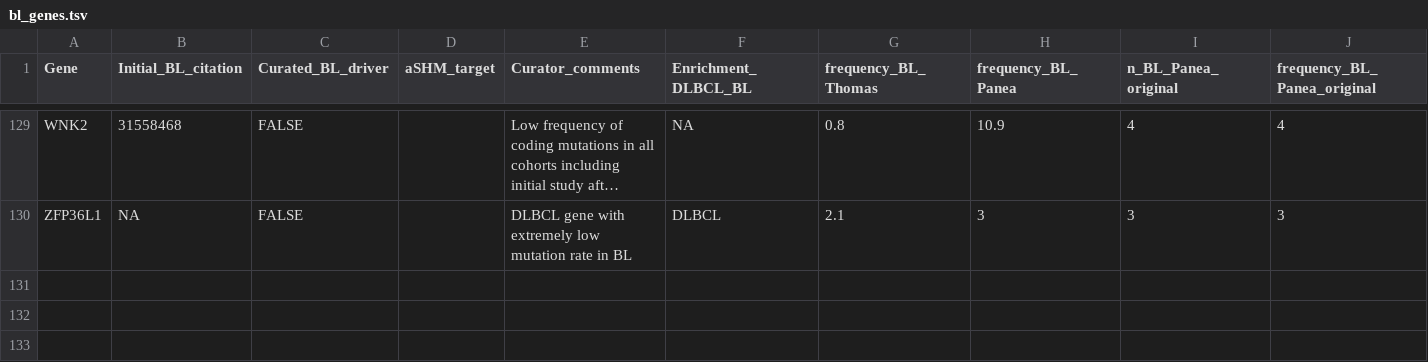
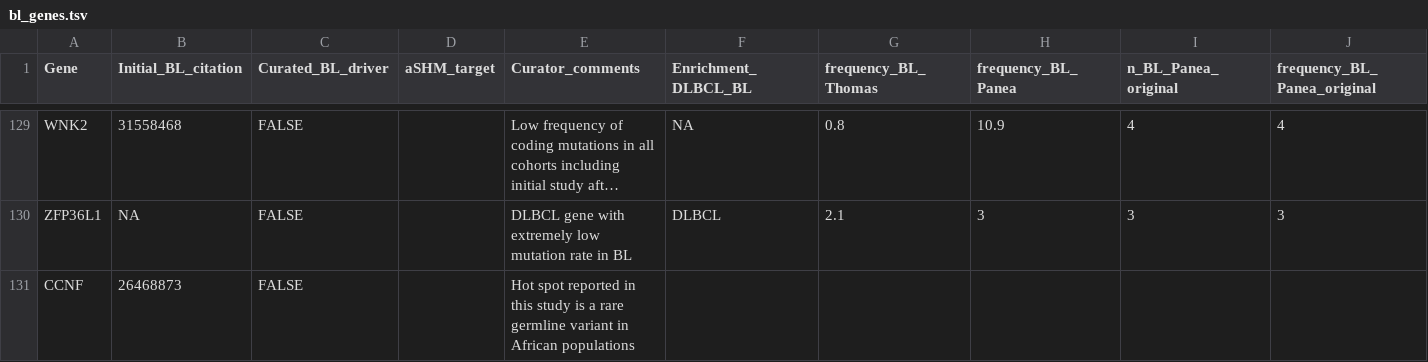
Before and after one commit to morinlab/LLMPP, a TSV file: resources/curated/bl_genes.tsv, drawn as a sheet; only a part is shown, gaps mark what is left out; long unchanged cells end in …; the diff names each change by its address in the sheet, - before the commit and + after, or states it on an @@ line.

Commit message:
Add CCNF

```diff
--- a/resources/curated/bl_genes.tsv
+++ b/resources/curated/bl_genes.tsv
+row 131: CCNF | 26468873 | FALSE |  | Hot spot reported in this study is a rare germline variant in African populations
```
